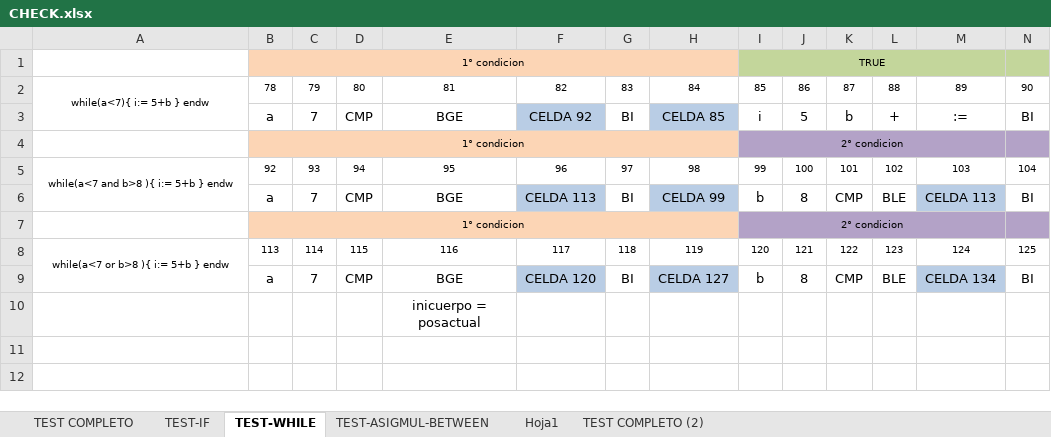
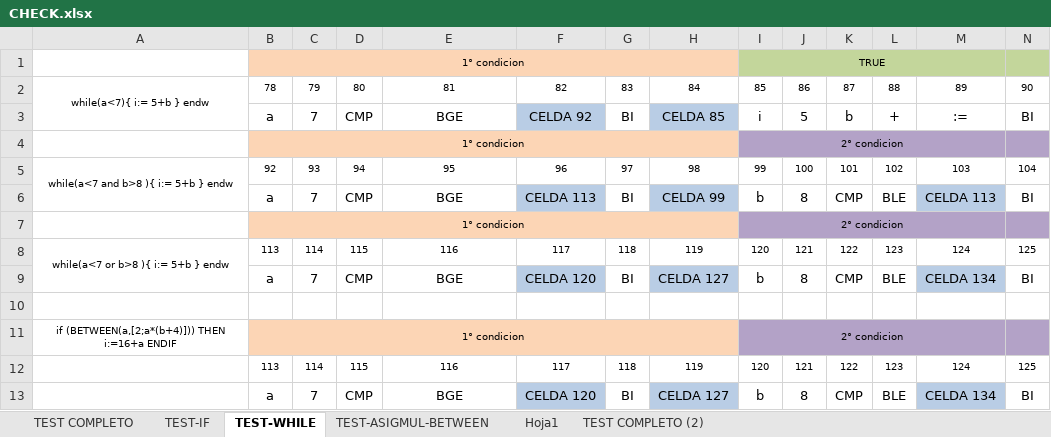
Before and after one commit to LyC-Grupo1/Compilador, an Excel workbook: Segunda_entrega_correccion/CHECK.xlsx, sheet TEST-WHILE, drawn as a sheet; only a part is shown; values as stored, in another font and other column widths than the file's, no borders; removed rows and columns are numbered as before the commit, all else as after; rows hold the shown columns only; the diff names each change by its address in the sheet, - before the commit and + after, or states it on an @@ line.

Commit message:
Ver de corregir comparacion en if between y while btn

```diff
--- a/Segunda_entrega_correccion/CHECK.xlsx (sheet TEST-WHILE)
+++ b/Segunda_entrega_correccion/CHECK.xlsx (sheet TEST-WHILE)
-E10: inicuerpo = posactual
+E10: (empty)
-row 11: (empty)
+row 11: if (BETWEEN(a,[2;a*(b+4)])) THEN i:=16+a ENDIF | 1° condicion |  |  |  |  |  |  | 2° condicion
+row 12:  | 113 | 114 | 115 | 116 | 117 | 118 | 119 | 120 | 121 | 122 | 123 | 124 | 125
+row 13:  | a | 7 | CMP | BGE | CELDA 120 | BI | CELDA 127 | b | 8 | CMP | BLE | CELDA 134 | BI
```
Also changed, not shown: sheet TEST COMPLETO, Segunda_entrega_correccion/CORRECCIONES SEGUNDA ENTREGA.xlsx, 3 other files.
